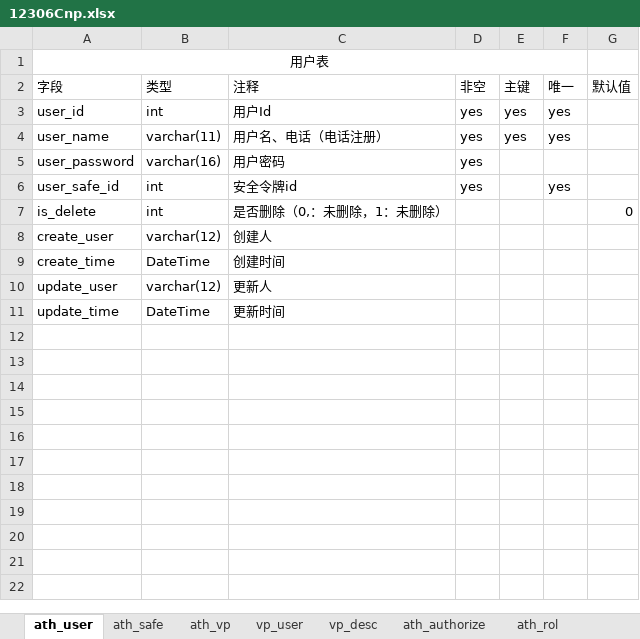
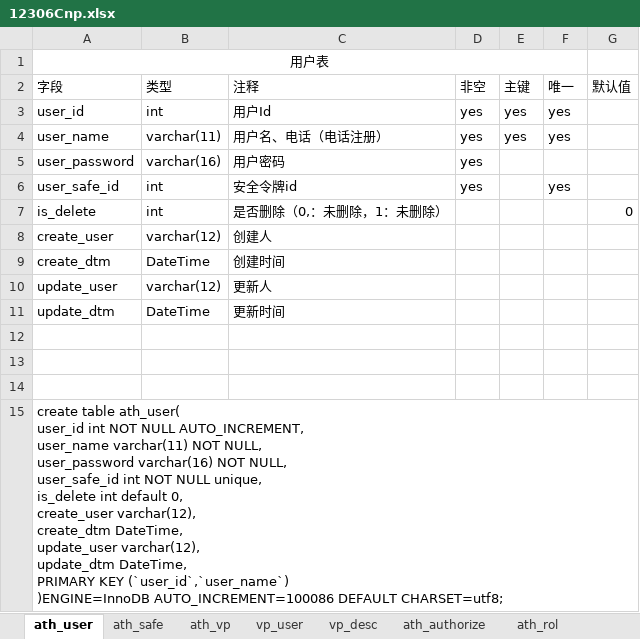
Before and after one commit to gjgstyle/dev_config, an Excel workbook: repo/12306Cnp.xlsx, sheet ath_user, drawn as a sheet; values as stored, in another font and other column widths than the file's, no borders; ↵ is a line break in a cell; the diff names each change by its address in the sheet, - before the commit and + after, or states it on an @@ line.

```diff
--- a/repo/12306Cnp.xlsx (sheet ath_user)
+++ b/repo/12306Cnp.xlsx (sheet ath_user)
-A9 (字段): create_time
+A9 (字段): create_dtm
-A11 (字段): update_time
+A11 (字段): update_dtm
+row 12: (empty)
+row 13: (empty)
+row 14: (empty)
+row 15: create table ath_user( ↵ user_id int NOT NULL AUTO_INCREMENT, ↵ user_name varchar(11) NOT NULL, ↵ user_password varchar(16) NOT NULL, ↵ user_safe_id int NOT NULL unique, ↵ is_delete int default 0, ↵ create_user varchar(12), ↵ create_dtm DateTime, ↵ update_user varchar(12), ↵ update_dtm DateTime, ↵ PRIMARY KEY (`user_id`,`user_name`) ↵ )ENGINE=InnoDB AUTO_INCREMENT=100086 DEFAULT CHARSET=utf8;
```
Also changed, not shown: sheet ath_vp, sheet ath_safe.
